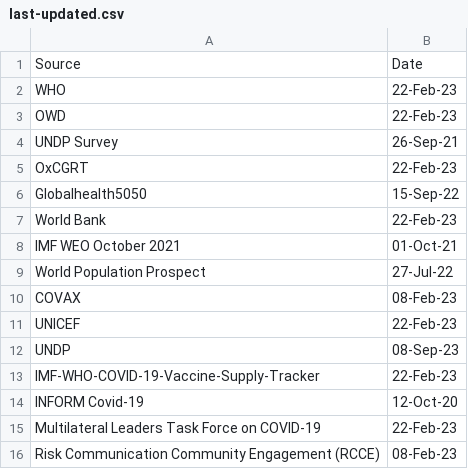
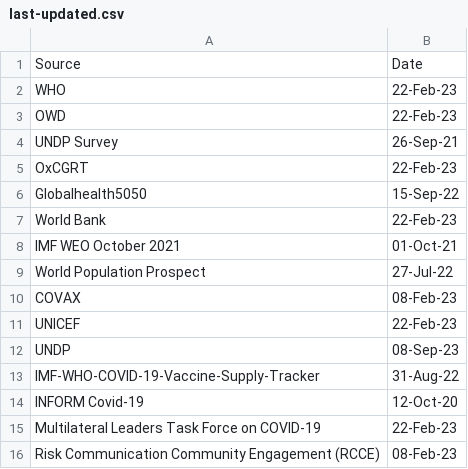
Before and after one commit to UNDP-Data/Vaccine-Equity-Dashboard-Indicator-Metadata, a CSV file: last-updated.csv, drawn as a sheet.

Commit message:
Update last-updated.csv

```diff
--- a/last-updated.csv
+++ b/last-updated.csv
@@ -12,3 +12,3 @@ UNICEF,22-Feb-23
 UNDP,08-Sep-23
-IMF-WHO-COVID-19-Vaccine-Supply-Tracker,22-Feb-23
+IMF-WHO-COVID-19-Vaccine-Supply-Tracker,31-Aug-22
 INFORM Covid-19,12-Oct-20
```
